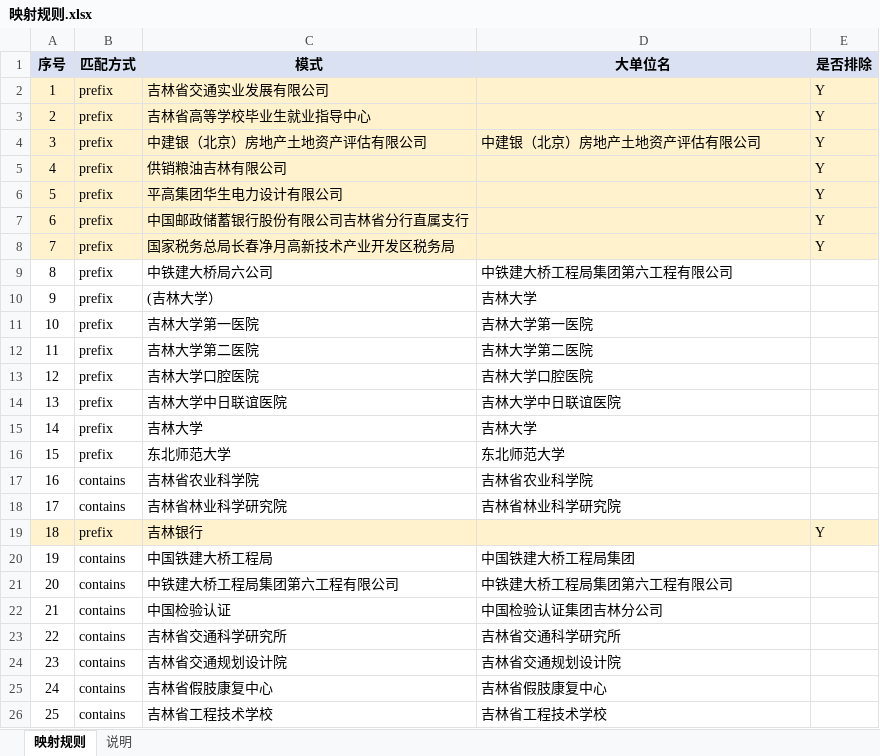
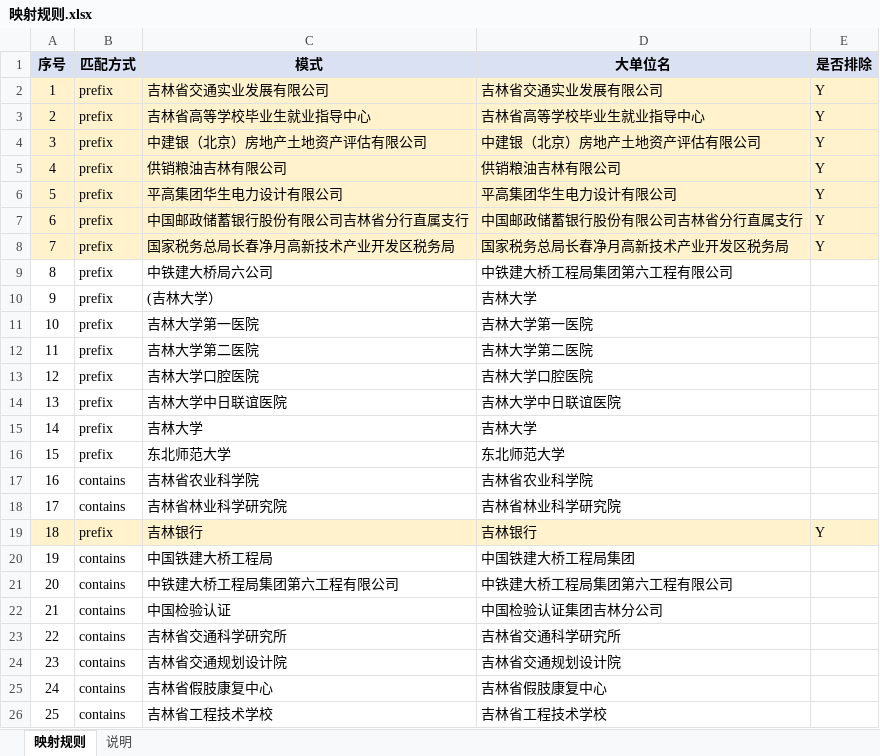
Before and after one commit to wanghannew1/seqprint, an Excel workbook: template/映射规则.xlsx, sheet 映射规则, drawn as a sheet; only a part is shown; values as stored, in another font and other column widths than the file's, no borders; the diff names each change by its address in the sheet, - before the commit and + after, or states it on an @@ line.

Commit message:
fix: 补全排除项(Y)的大单位名

```diff
--- a/template/映射规则.xlsx (sheet 映射规则)
+++ b/template/映射规则.xlsx (sheet 映射规则)
-D2 (大单位名): (empty)
+D2 (大单位名): 吉林省交通实业发展有限公司
-D3 (大单位名): (empty)
+D3 (大单位名): 吉林省高等学校毕业生就业指导中心
-D5 (大单位名): (empty)
+D5 (大单位名): 供销粮油吉林有限公司
-D6 (大单位名): (empty)
+D6 (大单位名): 平高集团华生电力设计有限公司
-D7 (大单位名): (empty)
+D7 (大单位名): 中国邮政储蓄银行股份有限公司吉林省分行直属支行
-D8 (大单位名): (empty)
+D8 (大单位名): 国家税务总局长春净月高新技术产业开发区税务局
-D19 (大单位名): (empty)
+D19 (大单位名): 吉林银行
```
